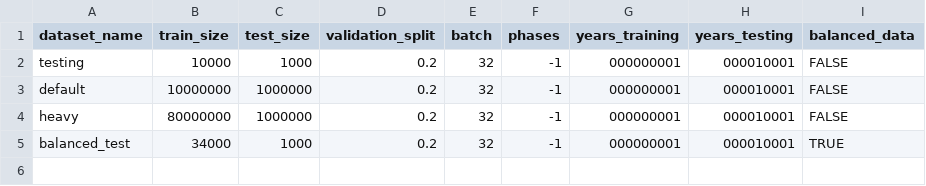
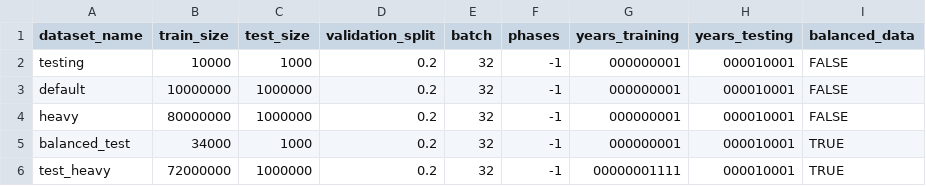
Before and after one commit to TrongTheAlpaca/mahjong_project, a CSV file: Dataset Configurations.csv, drawn as a sheet.

Commit message:
Deprecated REVERSE param from Dataset class, Added years param

```diff
--- a/Dataset Configurations.csv
+++ b/Dataset Configurations.csv
@@ -5 +5,2 @@ heavy,80000000,1000000,0.2,32,-1,"000000001","000010001",FALSE
 balanced_test,34000,1000,0.2,32,-1,000000001,000010001,TRUE
+test_heavy,72000000,1000000,0.2,32,-1,00000001111,000010001,TRUE
```
Also changed, not shown: 1 other file.
